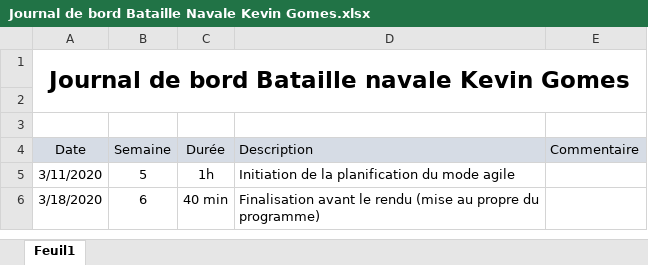
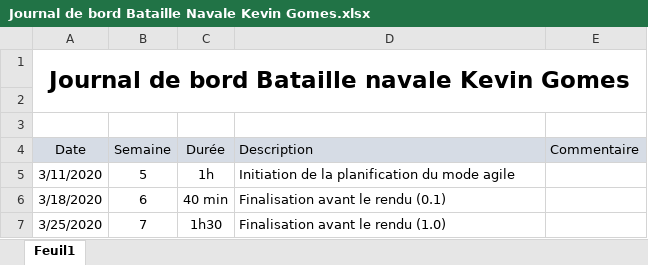
Before and after one commit to KevinGomesCPNV/BatailleNavale, an Excel workbook: Documentation/Journal de bord Bataille Navale Kevin Gomes.xlsx, sheet Feuil1, drawn as a sheet; values as stored, in another font and other column widths than the file's, no borders; the diff names each change by its address in the sheet, - before the commit and + after, or states it on an @@ line.

```diff
--- a/Documentation/Journal de bord Bataille Navale Kevin Gomes.xlsx (sheet Feuil1)
+++ b/Documentation/Journal de bord Bataille Navale Kevin Gomes.xlsx (sheet Feuil1)
-D6 (Description): Finalisation avant le rendu (mise au propre du programme)
+D6 (Description): Finalisation avant le rendu (0.1)
+row 7: 3/25/2020 | 7 | 1h30 | Finalisation avant le rendu (1.0)
```
Also changed, not shown: Documentation/Journal de travail Bataille Navale Kevin Gomes.xlsx, 1 other file.
